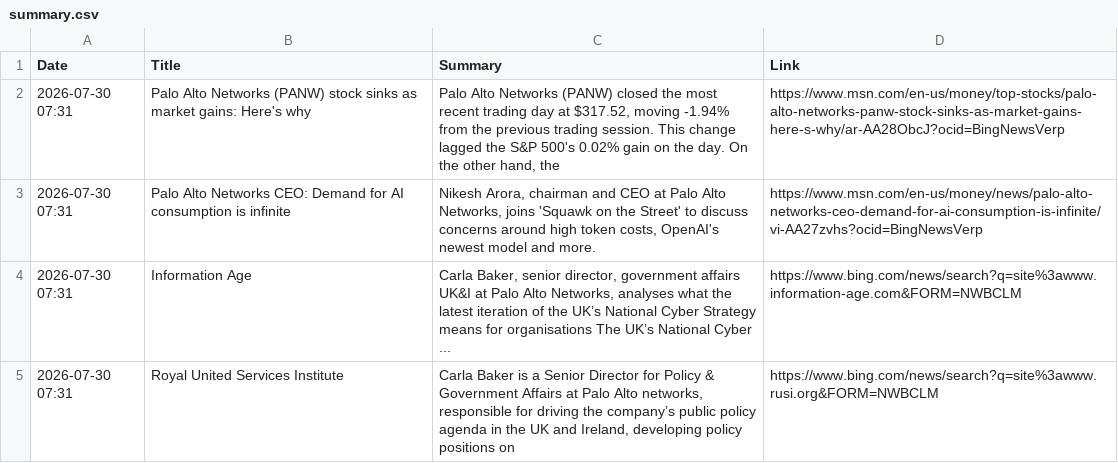
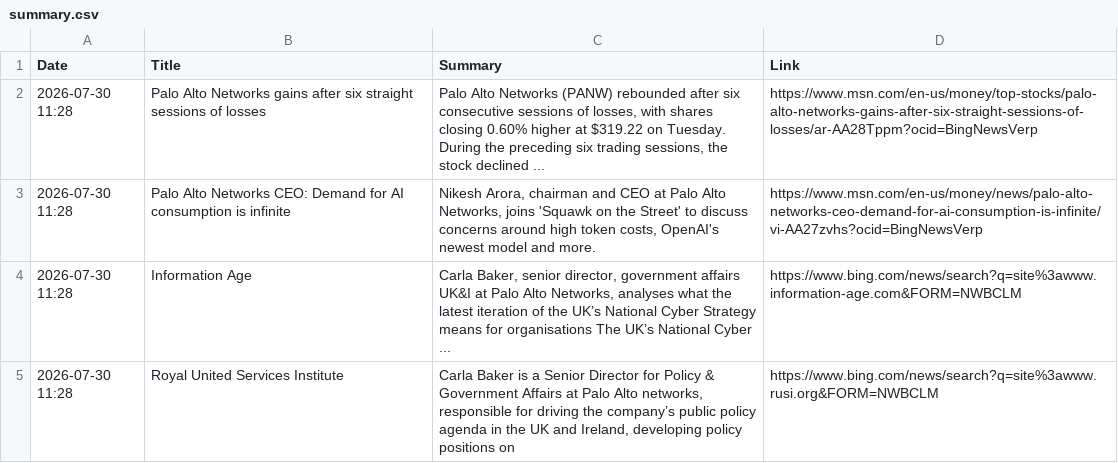
Before and after one commit to ashnaHPR/HPRxPANW-UK-tracker, a CSV file: summaries/weekly/summary.csv, drawn as a sheet.

```diff
--- a/summaries/weekly/summary.csv
+++ b/summaries/weekly/summary.csv
@@ -1,5 +1,5 @@
 Date,Title,Summary,Link
-2026-07-30 07:31,Palo Alto Networks (PANW) stock sinks as market gains: Here's why,"Palo Alto Networks (PANW) closed the most recent trading day at $317.52, moving -1.94% from the previous trading session. This change lagged the S&P 500's 0.02% gain on the day. On the other hand, the",https://www.msn.com/en-us/money/top-stocks/palo-alto-networks-panw-stock-sinks-as-market-gains-here-s-why/ar-AA28ObcJ?ocid=BingNewsVerp
-2026-07-30 07:31,Palo Alto Networks CEO: Demand for AI consumption is infinite,"Nikesh Arora, chairman and CEO at Palo Alto Networks, joins 'Squawk on the Street' to discuss concerns around high token costs, OpenAI's newest model and more.",https://www.msn.com/en-us/money/news/palo-alto-networks-ceo-demand-for-ai-consumption-is-infinite/vi-AA27zvhs?ocid=BingNewsVerp
-2026-07-30 07:31,Information Age,"Carla Baker, senior director, government affairs UK&I at Palo Alto Networks, analyses what the latest iteration of the UK’s National Cyber Strategy means for organisations The UK’s National Cyber ...",https://www.bing.com/news/search?q=site%3awww.information-age.com&FORM=NWBCLM
-2026-07-30 07:31,Royal United Services Institute,"Carla Baker is a Senior Director for Policy & Government Affairs at Palo Alto networks, responsible for driving the company’s public policy agenda in the UK and Ireland, developing policy positions on",https://www.bing.com/news/search?q=site%3awww.rusi.org&FORM=NWBCLM
+2026-07-30 11:28,Palo Alto Networks gains after six straight sessions of losses,"Palo Alto Networks (PANW) rebounded after six consecutive sessions of losses, with shares closing 0.60% higher at $319.22 on Tuesday. During the preceding six trading sessions, the stock declined ...",https://www.msn.com/en-us/money/top-stocks/palo-alto-networks-gains-after-six-straight-sessions-of-losses/ar-AA28Tppm?ocid=BingNewsVerp
+2026-07-30 11:28,Palo Alto Networks CEO: Demand for AI consumption is infinite,"Nikesh Arora, chairman and CEO at Palo Alto Networks, joins 'Squawk on the Street' to discuss concerns around high token costs, OpenAI's newest model and more.",https://www.msn.com/en-us/money/news/palo-alto-networks-ceo-demand-for-ai-consumption-is-infinite/vi-AA27zvhs?ocid=BingNewsVerp
+2026-07-30 11:28,Information Age,"Carla Baker, senior director, government affairs UK&I at Palo Alto Networks, analyses what the latest iteration of the UK’s National Cyber Strategy means for organisations The UK’s National Cyber ...",https://www.bing.com/news/search?q=site%3awww.information-age.com&FORM=NWBCLM
+2026-07-30 11:28,Royal United Services Institute,"Carla Baker is a Senior Director for Policy & Government Affairs at Palo Alto networks, responsible for driving the company’s public policy agenda in the UK and Ireland, developing policy positions on",https://www.bing.com/news/search?q=site%3awww.rusi.org&FORM=NWBCLM
```
Also changed, not shown: summaries/monthly/2026/07.csv, 1 other file.
